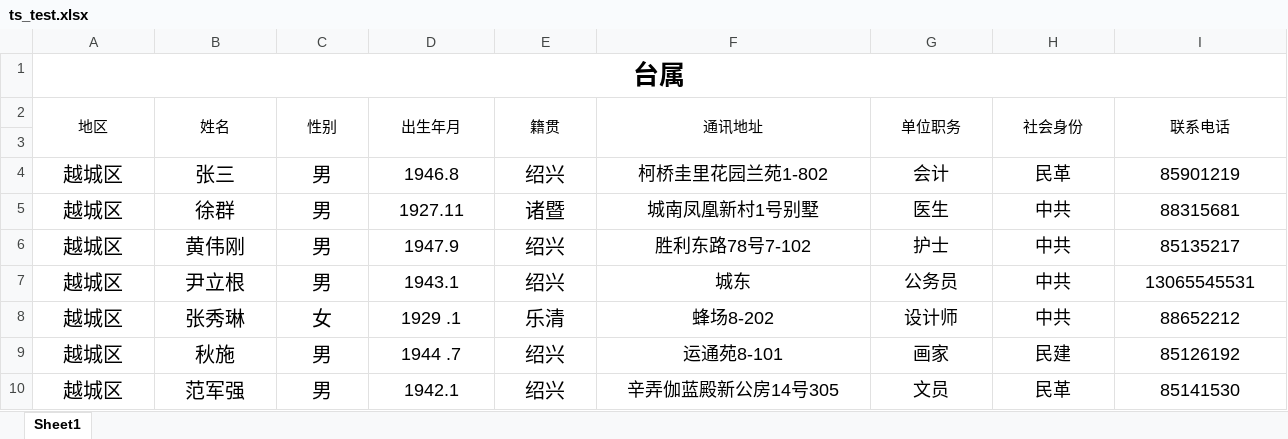
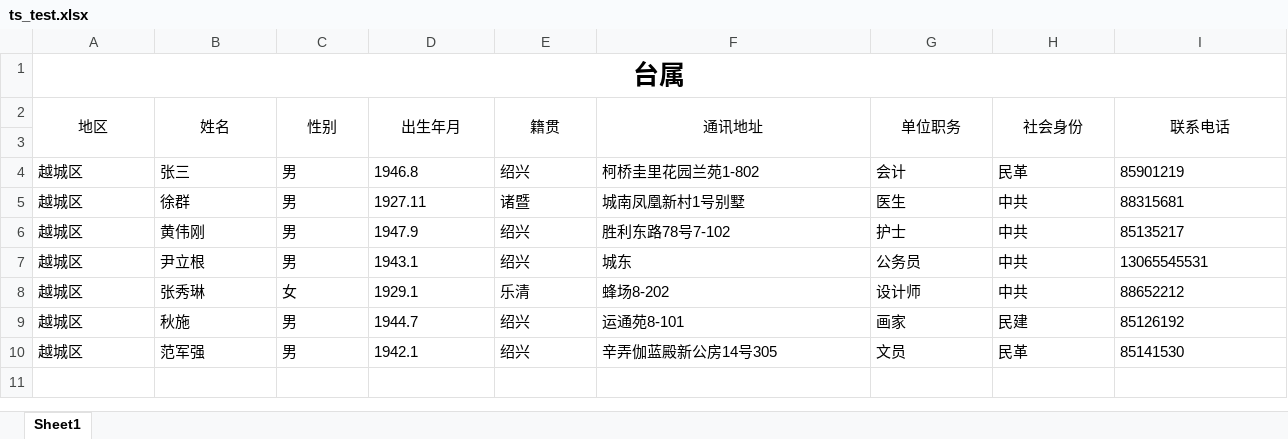
Before and after one commit to ArcherLuo233/election-s-prediction, an Excel workbook: import_test/ts_test.xlsx, sheet Sheet1, drawn as a sheet; only a part is shown; values as stored, in another font and other column widths than the file's, no borders; the diff covers the shown part only; the diff names each change by its address in the sheet, - before the commit and + after, or states it on an @@ line.

```diff
--- a/import_test/ts_test.xlsx (sheet Sheet1)
+++ b/import_test/ts_test.xlsx (sheet Sheet1)
@@ A4:I10 text size: smaller, alignment: center → left @@
-D8 (出生年月): 1929 .1
+D8 (出生年月): 1929.1
-D9 (出生年月): 1944 .7
+D9 (出生年月): 1944.7
```
Also changed, not shown: cell formats elsewhere in this sheet, import_test/jzz_test.xlsx.
